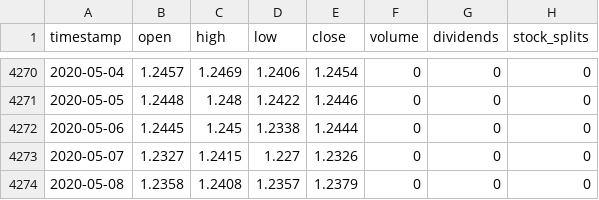
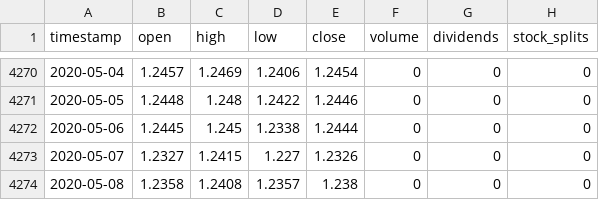
Before and after one commit to gjohl/alphadog, a CSV file: alphadog/data/csv_files/yfinance/GBPUSD.csv, drawn as a sheet; only a part is shown, gaps mark what is left out.

```diff
--- a/alphadog/data/csv_files/yfinance/GBPUSD.csv
+++ b/alphadog/data/csv_files/yfinance/GBPUSD.csv
@@ -4273,2 +4273,2 @@ timestamp,open,high,low,close,volume,dividends,stock_splits
 2020-05-07,1.2327,1.2415,1.227,1.2326,0,0,0
-2020-05-08,1.2358,1.2408,1.2357,1.2379,0,0,0
+2020-05-08,1.2358,1.2408,1.2357,1.238,0,0,0
```
Also changed, not shown: alphadog/data/csv_files/yfinance/EURGBP.csv, alphadog/data/csv_files/yfinance/EUROGOV.csv, 10 other files.
